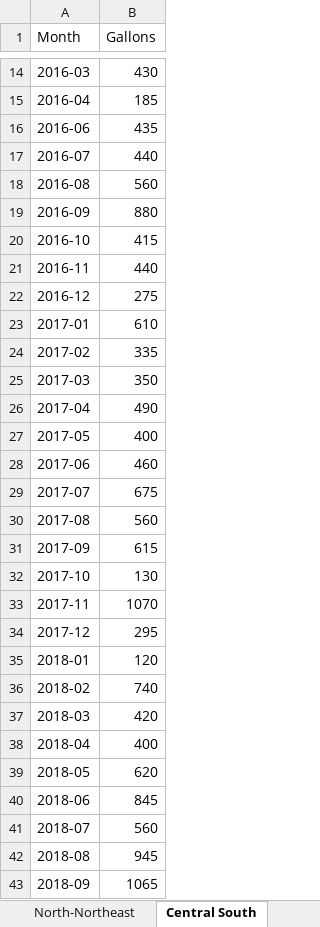
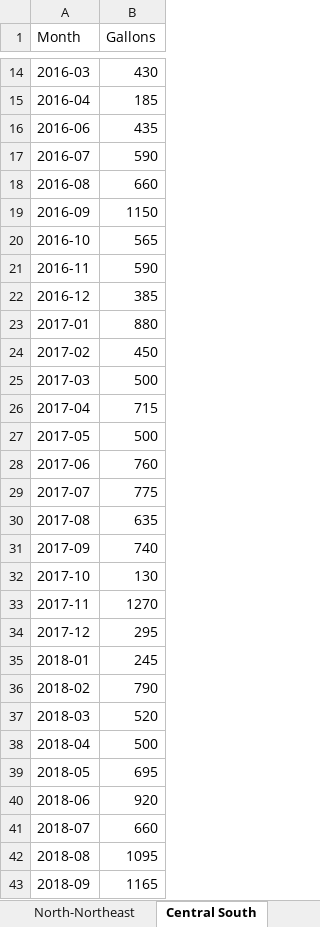
Before and after one commit to burnssargent-eng/blackbear_dashboard, an Excel workbook: oil_collection_report.xlsx, sheet Central South, drawn as a sheet; only a part is shown, gaps mark what is left out; values as stored, in another font and other column widths than the file's, no borders; the diff covers the shown part only; the diff names each change by its address in the sheet, - before the commit and + after, or states it on an @@ line.

```diff
--- a/oil_collection_report.xlsx (sheet Central South)
+++ b/oil_collection_report.xlsx (sheet Central South)
-B17 (Gallons): 440
+B17 (Gallons): 590
-B18 (Gallons): 560
+B18 (Gallons): 660
-B19 (Gallons): 880
+B19 (Gallons): 1150
-B20 (Gallons): 415
+B20 (Gallons): 565
-B21 (Gallons): 440
+B21 (Gallons): 590
-B22 (Gallons): 275
+B22 (Gallons): 385
-B23 (Gallons): 610
+B23 (Gallons): 880
-B24 (Gallons): 335
+B24 (Gallons): 450
-B25 (Gallons): 350
+B25 (Gallons): 500
-B26 (Gallons): 490
+B26 (Gallons): 715
-B27 (Gallons): 400
+B27 (Gallons): 500
-B28 (Gallons): 460
+B28 (Gallons): 760
-B29 (Gallons): 675
+B29 (Gallons): 775
-B30 (Gallons): 560
+B30 (Gallons): 635
-B31 (Gallons): 615
+B31 (Gallons): 740
-B33 (Gallons): 1070
+B33 (Gallons): 1270
-B35 (Gallons): 120
+B35 (Gallons): 245
-B36 (Gallons): 740
+B36 (Gallons): 790
-B37 (Gallons): 420
+B37 (Gallons): 520
-B38 (Gallons): 400
+B38 (Gallons): 500
-B39 (Gallons): 620
+B39 (Gallons): 695
-B40 (Gallons): 845
+B40 (Gallons): 920
-B41 (Gallons): 560
+B41 (Gallons): 660
-B42 (Gallons): 945
+B42 (Gallons): 1095
-B43 (Gallons): 1065
+B43 (Gallons): 1165
```
Also changed, not shown: 89 edited cells elsewhere in this sheet, sheet Monthly by Region, sheet Yearly by Region, sheet Monthly by County, sheet Southern Ski Slopes, sheet South - Ski Combined, sheet 2018, 22 more sheets, other sheet tabs, 8 other files.
